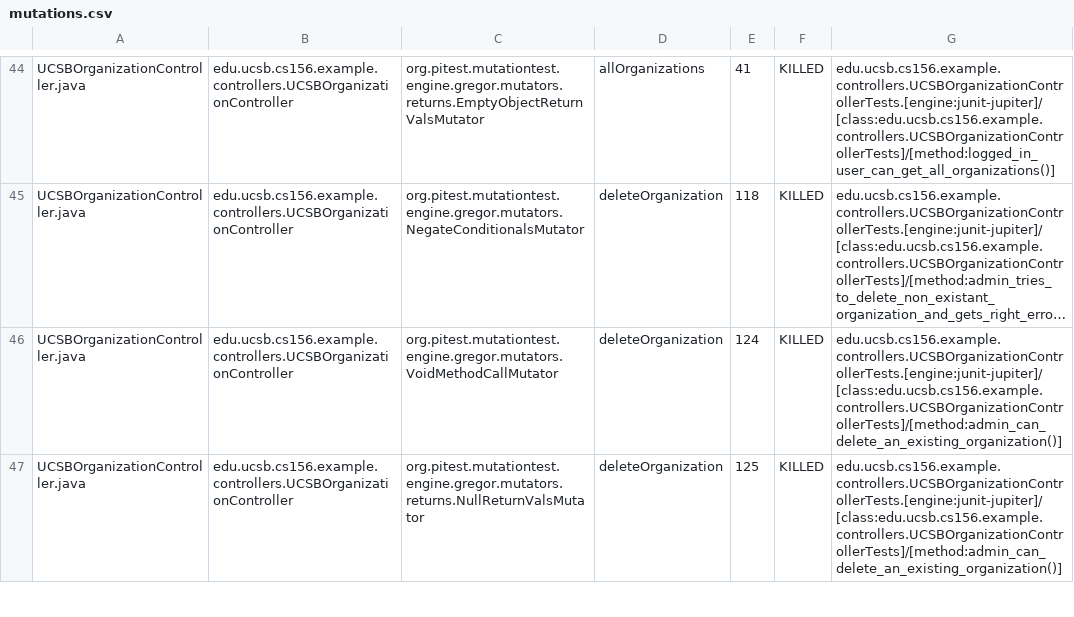
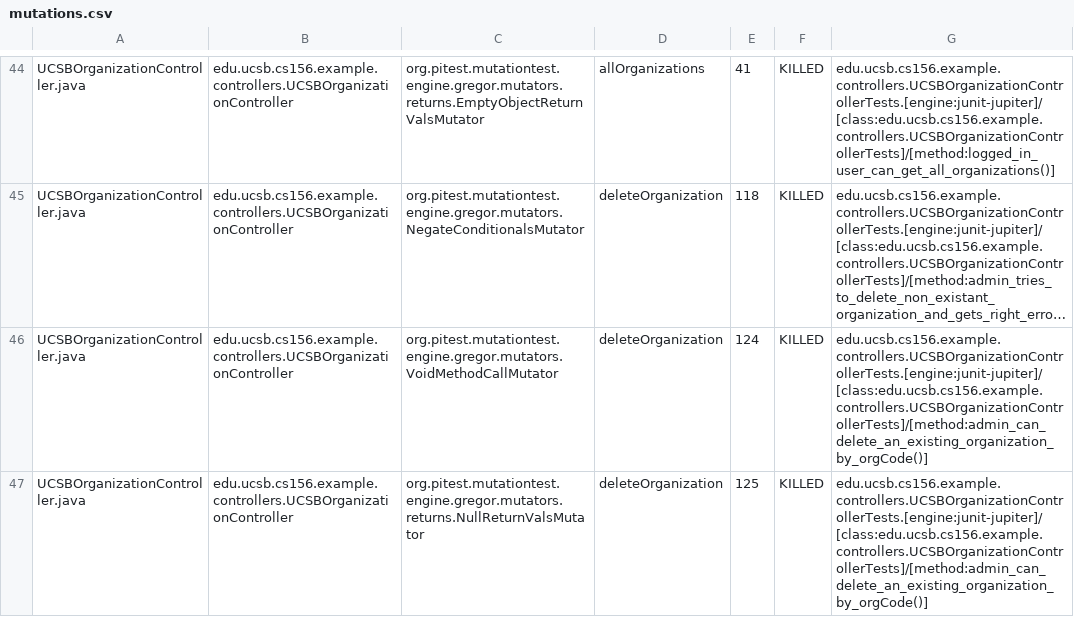
Before and after one commit to ucsb-cs156-s26/team01-s26-03, a CSV file: prs/71/pitest/mutations.csv, drawn as a sheet; only a part is shown, gaps mark what is left out; long unchanged cells end in …; the diff covers the shown part only; the diff names each change by its address in the sheet, - before the commit and + after, or states it on an @@ line.

Commit message:
Deploying to gh-pages from @ ucsb-cs156-s26/team01-s26-03@6bd8391d55873058583996d474c8feb61a3e9392 🚀

```diff
--- a/prs/71/pitest/mutations.csv
+++ b/prs/71/pitest/mutations.csv
-G46:G47: edu.ucsb.cs156.example.controllers.UCSBOrganizationControllerTests.[engine:junit-jupiter]/[class:edu.ucsb.cs156.example.controllers.UCSBOrganizationControllerTests]/[method:admin_can_delete_an_existing_organization()]
+G46:G47: edu.ucsb.cs156.example.controllers.UCSBOrganizationControllerTests.[engine:junit-jupiter]/[class:edu.ucsb.cs156.example.controllers.UCSBOrganizationControllerTests]/[method:admin_can_delete_an_existing_organization_by_orgCode()]
```
Also changed, not shown: 4 edited cells elsewhere in this file, 20 other files.
